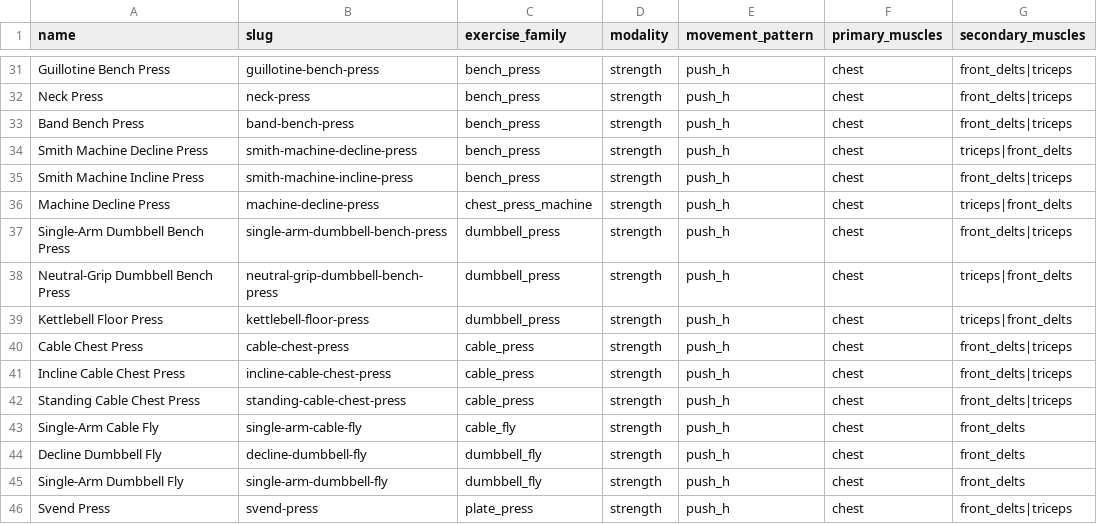
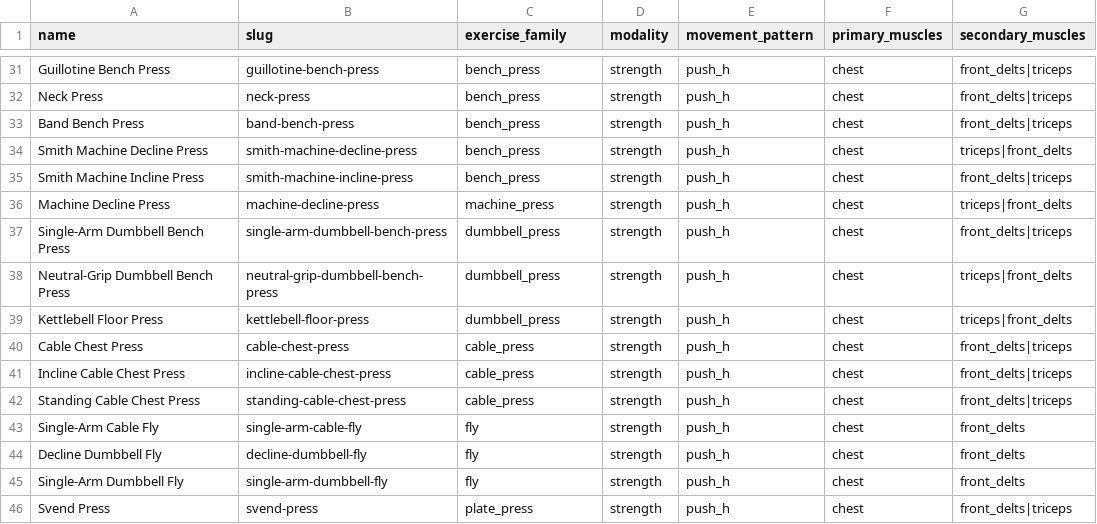
Before and after one commit to Careycarroll/Fitness-Trainer, a CSV file: data/exercises/06_chest.csv, drawn as a sheet; only a part is shown, gaps mark what is left out; the diff names each change by its address in the sheet, - before the commit and + after, or states it on an @@ line.

```diff
--- a/data/exercises/06_chest.csv
+++ b/data/exercises/06_chest.csv
-C36 (exercise_family): chest_press_machine
+C36 (exercise_family): machine_press
-C43 (exercise_family): cable_fly
+C43 (exercise_family): fly
-C44:C45 (exercise_family): dumbbell_fly
+C44:C45 (exercise_family): fly
```
Also changed, not shown: data/exercises/07_back.csv, 26 other files.
